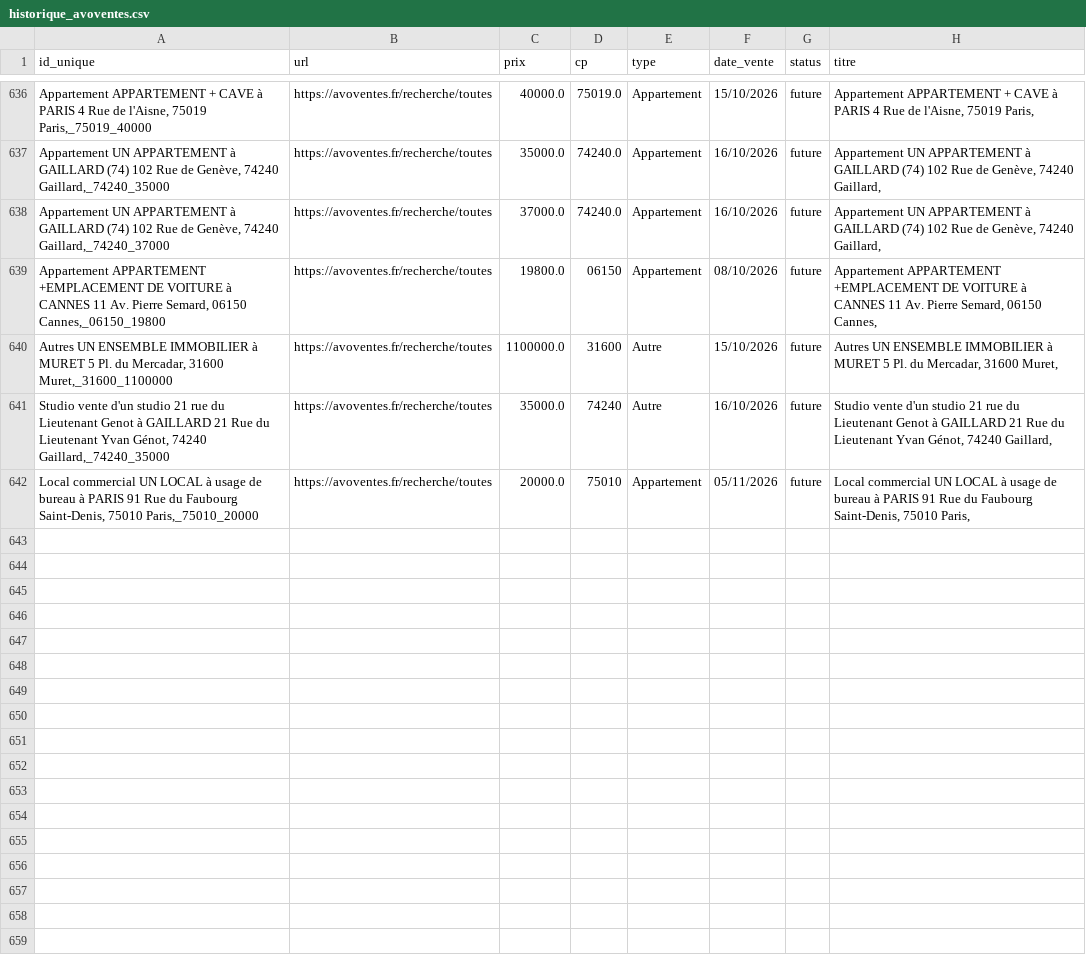
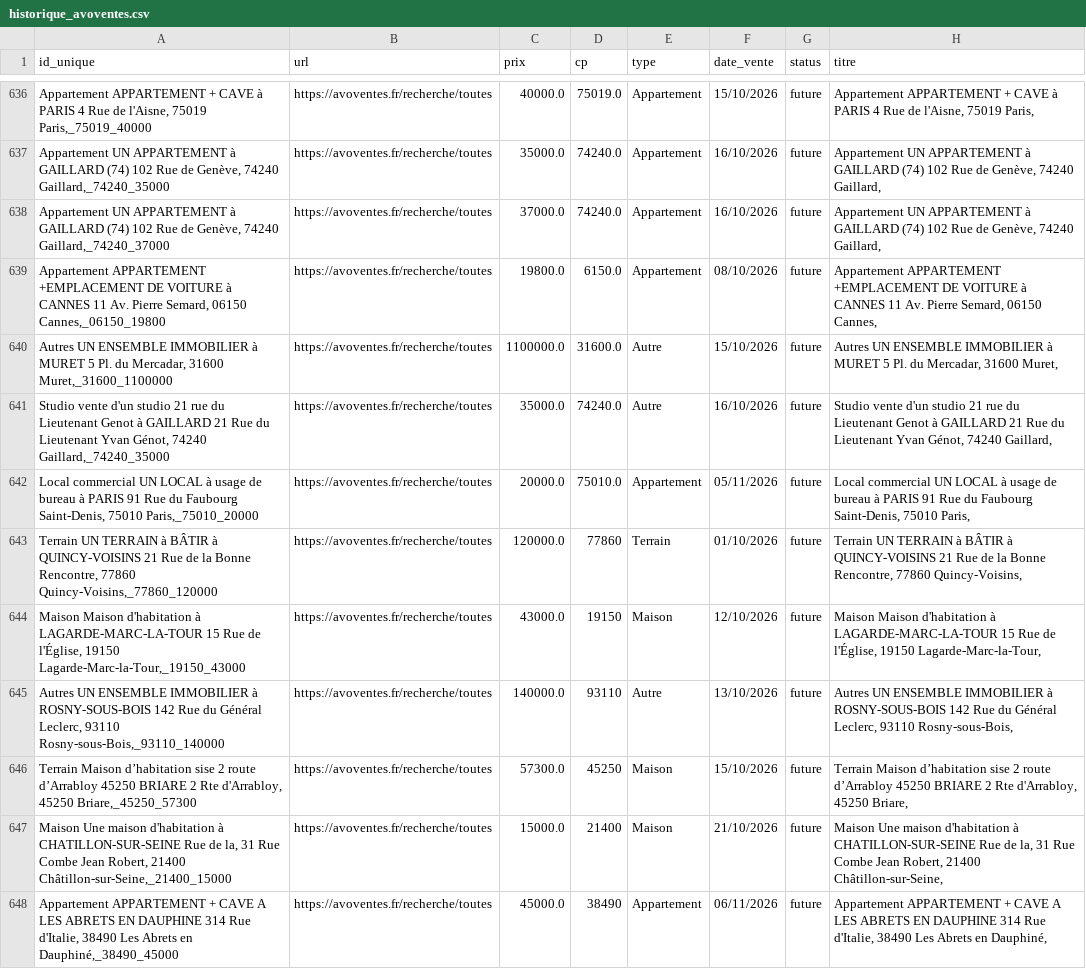
Before and after one commit to mathiasrou/viager-scraper, a CSV file: historique_avoventes.csv, drawn as a sheet; only a part is shown, gaps mark what is left out.

```diff
--- a/historique_avoventes.csv
+++ b/historique_avoventes.csv
@@ -638,5 +638,11 @@ Appartement UN APPARTEMENT à GAILLARD (74) 102 Rue de Genève, 74240 Gaillard,_
 Appartement UN APPARTEMENT à GAILLARD (74) 102 Rue de Genève, 74240 Gaillard,_74240_37000;https://avoventes.fr/recherche/toutes;37000.0;74240.0;Appartement;16/10/2026;future;Appartement UN APPARTEMENT à GAILLARD (74) 102 Rue de Genève, 74240 Gaillard,
-Appartement APPARTEMENT +EMPLACEMENT DE VOITURE à CANNES 11 Av. Pierre Semard, 06150 Cannes,_06150_19800;https://avoventes.fr/recherche/toutes;19800.0;06150;Appartement;08/10/2026;future;Appartement APPARTEMENT +EMPLACEMENT DE VOITURE à CANNES 11 Av. Pierre Semard, 06150 Cannes,
-Autres UN ENSEMBLE IMMOBILIER à MURET 5 Pl. du Mercadar, 31600 Muret,_31600_1100000;https://avoventes.fr/recherche/toutes;1100000.0;31600;Autre;15/10/2026;future;Autres UN ENSEMBLE IMMOBILIER à MURET 5 Pl. du Mercadar, 31600 Muret,
-Studio vente d'un studio 21 rue du Lieutenant Genot à GAILLARD 21 Rue du Lieutenant Yvan Génot, 74240 Gaillard,_74240_35000;https://avoventes.fr/recherche/toutes;35000.0;74240;Autre;16/10/2026;future;Studio vente d'un studio 21 rue du Lieutenant Genot à GAILLARD 21 Rue du Lieutenant Yvan Génot, 74240 Gaillard,
-Local commercial UN LOCAL à usage de bureau à PARIS 91 Rue du Faubourg Saint-Denis, 75010 Paris,_75010_20000;https://avoventes.fr/recherche/toutes;20000.0;75010;Appartement;05/11/2026;future;Local commercial UN LOCAL à usage de bureau à PARIS 91 Rue du Faubourg Saint-Denis, 75010 Paris,
+Appartement APPARTEMENT +EMPLACEMENT DE VOITURE à CANNES 11 Av. Pierre Semard, 06150 Cannes,_06150_19800;https://avoventes.fr/recherche/toutes;19800.0;6150.0;Appartement;08/10/2026;future;Appartement APPARTEMENT +EMPLACEMENT DE VOITURE à CANNES 11 Av. Pierre Semard, 06150 Cannes,
+Autres UN ENSEMBLE IMMOBILIER à MURET 5 Pl. du Mercadar, 31600 Muret,_31600_1100000;https://avoventes.fr/recherche/toutes;1100000.0;31600.0;Autre;15/10/2026;future;Autres UN ENSEMBLE IMMOBILIER à MURET 5 Pl. du Mercadar, 31600 Muret,
+Studio vente d'un studio 21 rue du Lieutenant Genot à GAILLARD 21 Rue du Lieutenant Yvan Génot, 74240 Gaillard,_74240_35000;https://avoventes.fr/recherche/toutes;35000.0;74240.0;Autre;16/10/2026;future;Studio vente d'un studio 21 rue du Lieutenant Genot à GAILLARD 21 Rue du Lieutenant Yvan Génot, 74240 Gaillard,
+Local commercial UN LOCAL à usage de bureau à PARIS 91 Rue du Faubourg Saint-Denis, 75010 Paris,_75010_20000;https://avoventes.fr/recherche/toutes;20000.0;75010.0;Appartement;05/11/2026;future;Local commercial UN LOCAL à usage de bureau à PARIS 91 Rue du Faubourg Saint-Denis, 75010 Paris,
+Terrain UN TERRAIN à BÂTIR à QUINCY-VOISINS 21 Rue de la Bonne Rencontre, 77860 Quincy-Voisins,_77860_120000;https://avoventes.fr/recherche/toutes;120000.0;77860;Terrain;01/10/2026;future;Terrain UN TERRAIN à BÂTIR à QUINCY-VOISINS 21 Rue de la Bonne Rencontre, 77860 Quincy-Voisins,
+Maison Maison d'habitation à LAGARDE-MARC-LA-TOUR 15 Rue de l'Église, 19150 Lagarde-Marc-la-Tour,_19150_43000;https://avoventes.fr/recherche/toutes;43000.0;19150;Maison;12/10/2026;future;Maison Maison d'habitation à LAGARDE-MARC-LA-TOUR 15 Rue de l'Église, 19150 Lagarde-Marc-la-Tour,
+Autres UN ENSEMBLE IMMOBILIER à ROSNY-SOUS-BOIS 142 Rue du Général Leclerc, 93110 Rosny-sous-Bois,_93110_140000;https://avoventes.fr/recherche/toutes;140000.0;93110;Autre;13/10/2026;future;Autres UN ENSEMBLE IMMOBILIER à ROSNY-SOUS-BOIS 142 Rue du Général Leclerc, 93110 Rosny-sous-Bois,
+Terrain Maison d’habitation sise 2 route d’Arrabloy 45250 BRIARE 2 Rte d'Arrabloy, 45250 Briare,_45250_57300;https://avoventes.fr/recherche/toutes;57300.0;45250;Maison;15/10/2026;future;Terrain Maison d’habitation sise 2 route d’Arrabloy 45250 BRIARE 2 Rte d'Arrabloy, 45250 Briare,
+Maison Une maison d'habitation à CHATILLON-SUR-SEINE Rue de la, 31 Rue Combe Jean Robert, 21400 Châtillon-sur-Seine,_21400_15000;https://avoventes.fr/recherche/toutes;15000.0;21400;Maison;21/10/2026;future;Maison Une maison d'habitation à CHATILLON-SUR-SEINE Rue de la, 31 Rue Combe Jean Robert, 21400 Châtillon-sur-Seine,
+Appartement APPARTEMENT + CAVE A LES ABRETS EN DAUPHINE 314 Rue d'Italie, 38490 Les Abrets en Dauphiné,_38490_45000;https://avoventes.fr/recherche/toutes;45000.0;38490;Appartement;06/11/2026;future;Appartement APPARTEMENT + CAVE A LES ABRETS EN DAUPHINE 314 Rue d'Italie, 38490 Les Abrets en Dauphiné,
```
Also changed, not shown: historique_ids.csv, historique_immo.csv, 2 other files.
